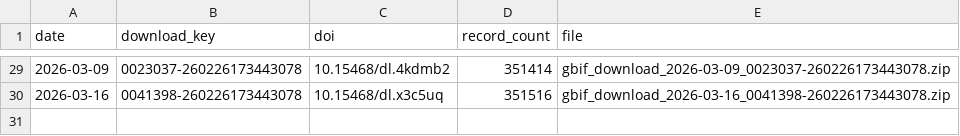
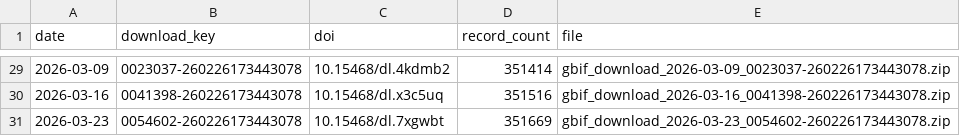
Before and after one commit to fjasteen/DVW_EWS, a CSV file: data/output/gbif_download_log.csv, drawn as a sheet; only a part is shown, gaps mark what is left out.

```diff
--- a/data/output/gbif_download_log.csv
+++ b/data/output/gbif_download_log.csv
@@ -30 +30,2 @@ date,download_key,doi,record_count,file
 2026-03-16,0041398-260226173443078,10.15468/dl.x3c5uq,351516,gbif_download_2026-03-16_0041398-260226173443078.zip
+2026-03-23,0054602-260226173443078,10.15468/dl.7xgwbt,351669,gbif_download_2026-03-23_0054602-260226173443078.zip
```
Also changed, not shown: 6 other files.
